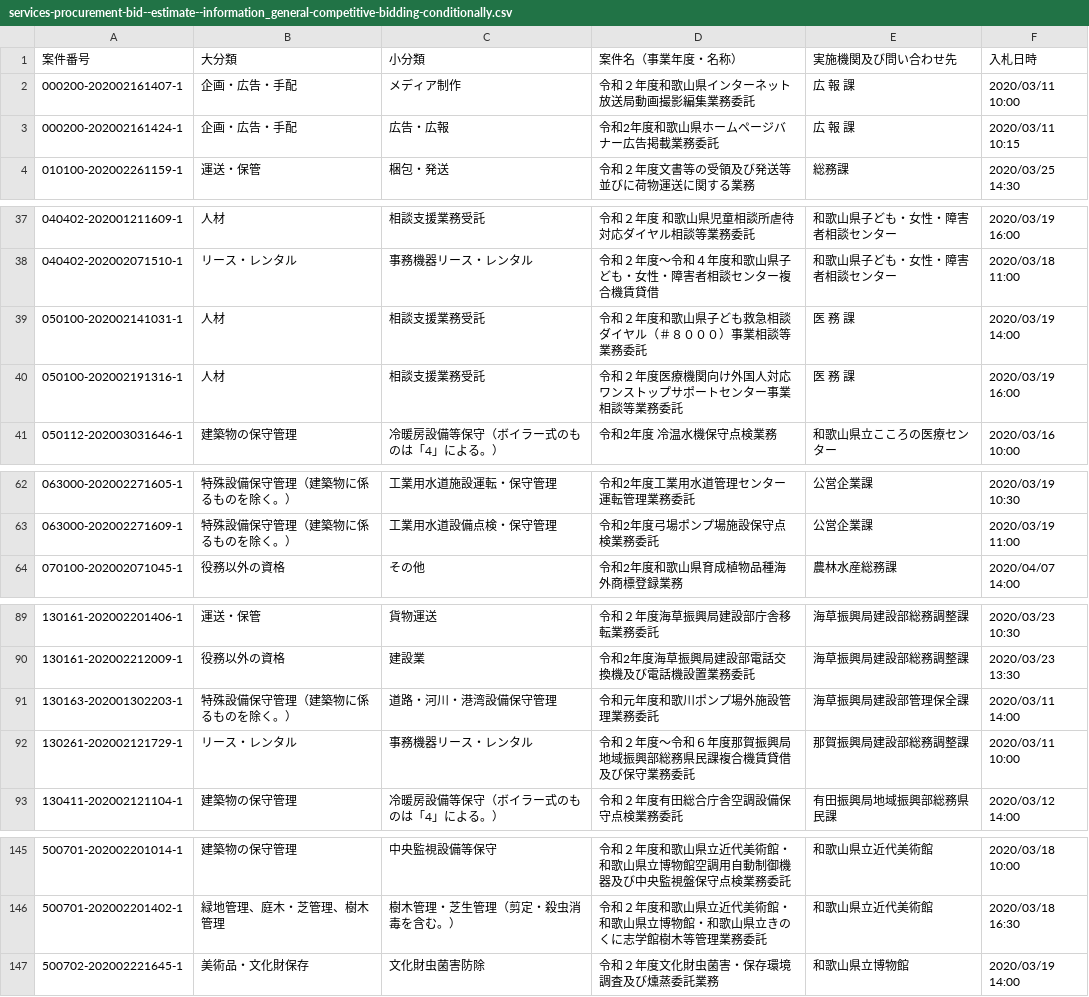
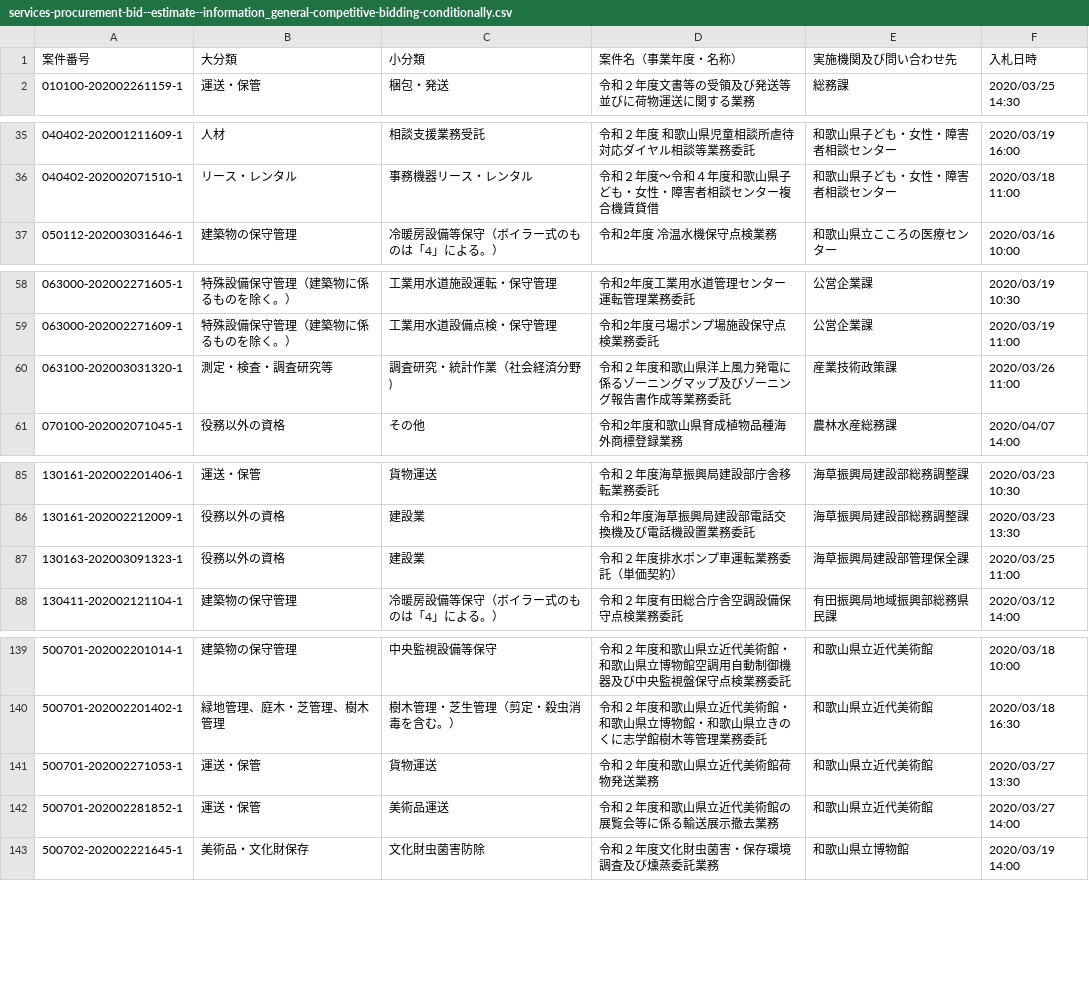
Before and after one commit to wakayama-pref-org/Services-procurement-bid--estimate--information_General-competitive-bidding-conditionally, a CSV file: csv/services-procurement-bid--estimate--information_general-competitive-bidding-conditionally.csv, drawn as a sheet; only a part is shown, gaps mark what is left out; removed rows and columns are numbered as before the commit, all else as after; the diff covers the shown part only; the diff names each change by its address in the sheet, - before the commit and + after, or states it on an @@ line.

```diff
--- a/csv/services-procurement-bid--estimate--information_general-competitive-bidding-conditionally.csv
+++ b/csv/services-procurement-bid--estimate--information_general-competitive-bidding-conditionally.csv
-row 2: 000200-202002161407-1 | 企画・広告・手配 | メディア制作 | 令和２年度和歌山県インターネット放送局動画撮影編集業務委託 | 広 報 課 | 2020/03/11 10:00
-row 3: 000200-202002161424-1 | 企画・広告・手配 | 広告・広報 | 令和2年度和歌山県ホームページバナー広告掲載業務委託 | 広 報 課 | 2020/03/11 10:15
-row 39: 050100-202002141031-1 | 人材 | 相談支援業務受託 | 令和２年度和歌山県子ども救急相談ダイヤル（＃８０００）事業相談等業務委託 | 医 務 課 | 2020/03/19 14:00
-row 40: 050100-202002191316-1 | 人材 | 相談支援業務受託 | 令和２年度医療機関向け外国人対応ワンストップサポートセンター事業相談等業務委託 | 医 務 課 | 2020/03/19 16:00
+row 60: 063100-202003031320-1 | 測定・検査・調査研究等 | 調査研究・統計作業（社会経済分野) | 令和２年度和歌山県洋上風力発電に係るゾーニングマップ及びゾーニング報告書作成等業務委託 | 産業技術政策課 | 2020/03/26 11:00
-row 91: 130163-202001302203-1 | 特殊設備保守管理（建築物に係るものを除く。） | 道路・河川・港湾設備保守管理 | 令和元年度和歌川ポンプ場外施設管理業務委託 | 海草振興局建設部管理保全課 | 2020/03/11 14:00
-row 92: 130261-202002121729-1 | リース・レンタル | 事務機器リース・レンタル | 令和２年度〜令和６年度那賀振興局地域振興部総務県民課複合機賃貸借及び保守業務委託 | 那賀振興局建設部総務調整課 | 2020/03/11 10:00
+row 87: 130163-202003091323-1 | 役務以外の資格 | 建設業 | 令和２年度排水ポンプ車運転業務委託（単価契約） | 海草振興局建設部管理保全課 | 2020/03/25 11:00
+row 141: 500701-202002271053-1 | 運送・保管 | 貨物運送 | 令和２年度和歌山県立近代美術館荷物発送業務 | 和歌山県立近代美術館 | 2020/03/27 13:30
+row 142: 500701-202002281852-1 | 運送・保管 | 美術品運送 | 令和２年度和歌山県立近代美術館の展覧会等に係る輸送展示撤去業務 | 和歌山県立近代美術館 | 2020/03/27 14:00
```
Also changed, not shown: 1 added row and 3 removed rows elsewhere in this file, 1 other file.
